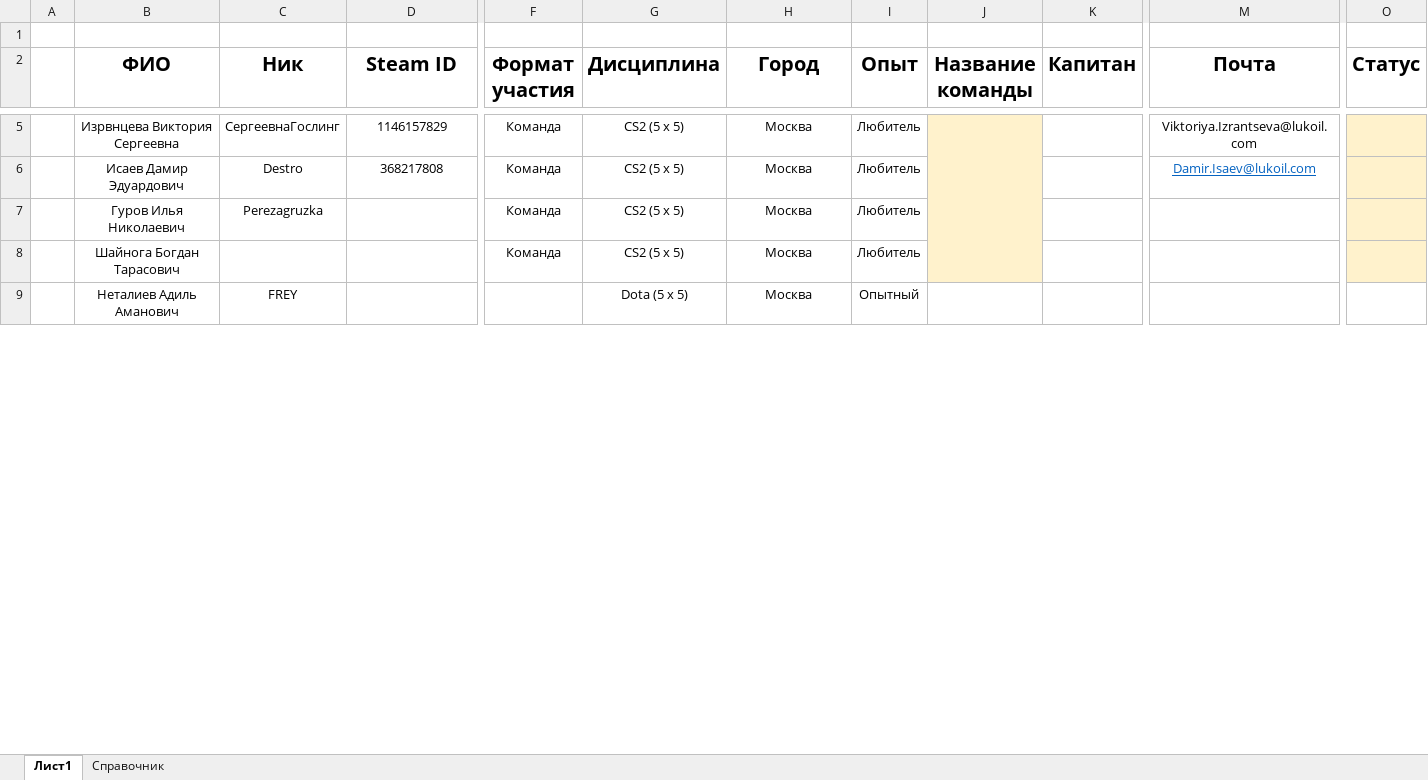
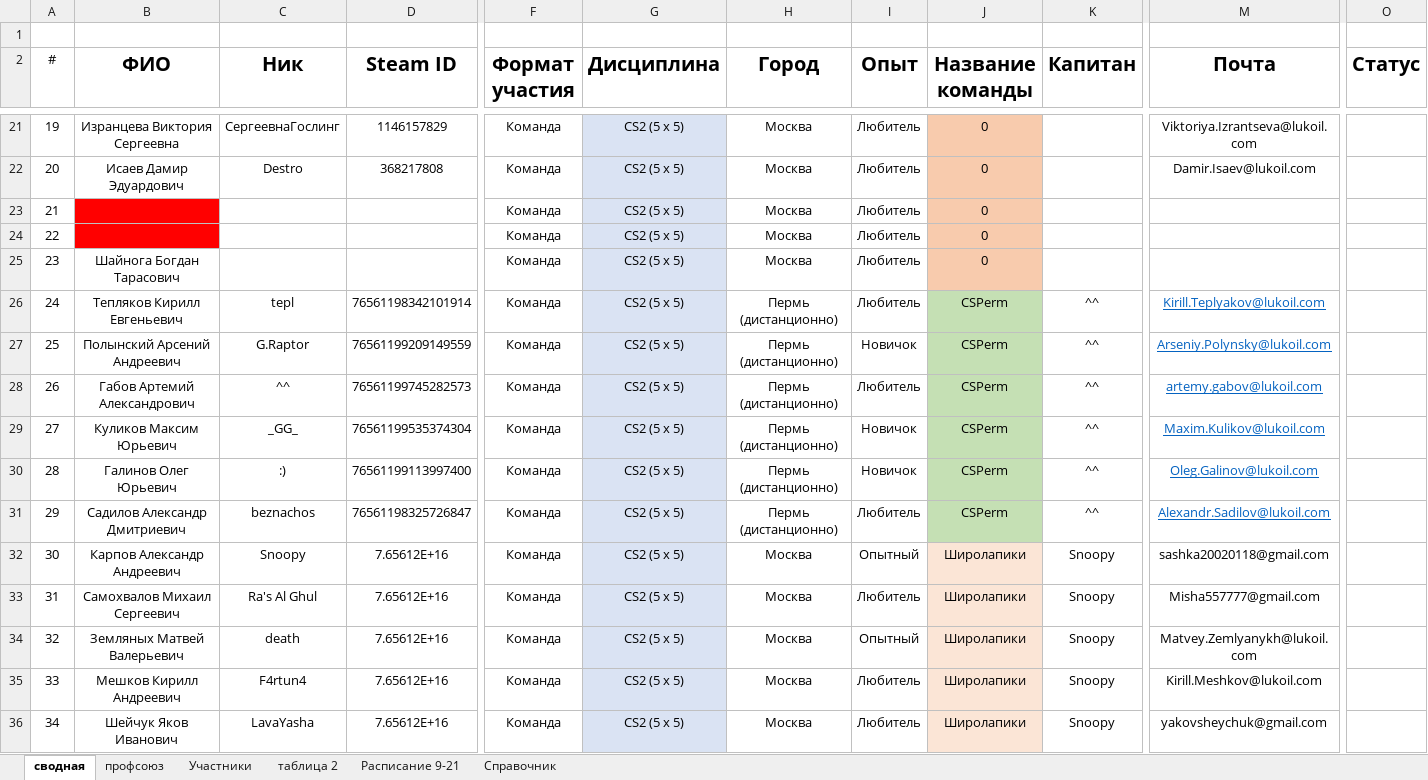
Before and after one commit to pirozhok07/karate_finish, an Excel workbook: data/СВОДНАЯ.xlsx, sheet сводная, drawn as a sheet; only a part is shown, gaps mark what is left out; values as stored, in another font and other column widths than the file's, no borders; removed rows and columns are numbered as before the commit, all else as after; rows hold the shown columns only; the diff covers the shown part only; the diff names each change by its address in the sheet, - before the commit and + after, or states it on an @@ line.

```diff
--- a/data/СВОДНАЯ.xlsx (sheet сводная)
+++ b/data/СВОДНАЯ.xlsx (sheet сводная)
-sheet tab: Лист1
+sheet tab: сводная
+sheet tab: профсоюз
+sheet tab: Участники
+sheet tab: таблица 2
+sheet tab: Расписание 9-21
-A2: (empty)
+A2: #
-A21 (#): (empty)
+A21 (#): 19
-B21 (ФИО): Изрвнцева Виктория Сергеевна
+B21 (ФИО): Изранцева Виктория Сергеевна
-G21:G23 fill: none
+G21:G23 fill: #DAE3F3
-J21:J23 (Название команды): (empty)
+J21:J23 (Название команды): 0
-J21:J23 fill: #FFF2CC
+J21:J23 fill: #F8CBAD
-J5:J8 merged
-O21:O23 fill: #FFF2CC
+O21:O23 fill: none
-A22 (#): (empty)
+A22 (#): 20
@@ M22 underline: on → off, text colour: #0563C1 → black @@
-A23 (#): (empty)
+A23 (#): 21
-B23 (ФИО): Гуров Илья Николаевич
+B23 (ФИО): (empty)
-B23 fill: none
+B23 fill: #FF0000
-C23 (Ник): Perezagruzka
+C23 (Ник): (empty)
+row 24: 22 |  |  |  | Команда | CS2 (5 х 5) | Москва | Любитель | 0
-A25 (#): (empty)
+A25 (#): 23
-G25 fill: none
+G25 fill: #DAE3F3
-J25 (Название команды): (empty)
+J25 (Название команды): 0
-J25 fill: #FFF2CC
+J25 fill: #F8CBAD
-O25 fill: #FFF2CC
+O25 fill: none
-row 9:  | Неталиев Адиль Аманович | FREY |  |  | Dota (5 х 5) | Москва | Опытный
+row 26: 24 | Тепляков Кирилл Евгеньевич | tepl | 76561198342101914 | Команда | CS2 (5 х 5) | Пермь (дистанционно) | Любитель | CSPerm | ^^ | Kirill.Teplyakov@lukoil.com
+row 27: 25 | Полынский Арсений Андреевич | G.Raptor | 76561199209149559 | Команда | CS2 (5 х 5) | Пермь (дистанционно) | Новичок | CSPerm | ^^ | Arseniy.Polynsky@lukoil.com
+row 28: 26 | Габов Артемий Александрович | ^^ | 76561199745282573 | Команда | CS2 (5 х 5) | Пермь (дистанционно) | Любитель | CSPerm | ^^ | artemy.gabov@lukoil.com
+row 29: 27 | Куликов Максим Юрьевич | _GG_ | 76561199535374304 | Команда | CS2 (5 х 5) | Пермь (дистанционно) | Новичок | CSPerm | ^^ | Maxim.Kulikov@lukoil.com
+row 30: 28 | Галинов Олег Юрьевич | :) | 76561199113997400 | Команда | CS2 (5 х 5) | Пермь (дистанционно) | Новичок | CSPerm | ^^ | Oleg.Galinov@lukoil.com
+row 31: 29 | Садилов Александр Дмитриевич | beznachos | 76561198325726847 | Команда | CS2 (5 х 5) | Пермь (дистанционно) | Любитель | CSPerm | ^^ | Alexandr.Sadilov@lukoil.com
+row 32: 30 | Карпов Александр Андреевич | Snoopy | 7.65612E+16 | Команда | CS2 (5 х 5) | Москва | Опытный | Широлапики | Snoopy | sashka20020118@gmail.com
+row 33: 31 | Самохвалов Михаил Сергеевич | Ra's Al Ghul | 7.65612E+16 | Команда | CS2 (5 х 5) | Москва | Любитель | Широлапики | Snoopy | Misha557777@gmail.com
+row 34: 32 | Земляных Матвей Валерьевич | death | 7.65612E+16 | Команда | CS2 (5 х 5) | Москва | Опытный | Широлапики | Snoopy | Matvey.Zemlyanykh@lukoil.com
+row 35: 33 | Мешков Кирилл Андреевич | F4rtun4 | 7.65612E+16 | Команда | CS2 (5 х 5) | Москва | Любитель | Широлапики | Snoopy | Kirill.Meshkov@lukoil.com
+row 36: 34 | Шейчук Яков Иванович | LavaYasha | 7.65612E+16 | Команда | CS2 (5 х 5) | Москва | Любитель | Широлапики | Snoopy | yakovsheychuk@gmail.com
```
Also changed, not shown: 40 added rows, 3 removed rows, 1 edited cell and cell formats elsewhere in this sheet, 5 other files.
